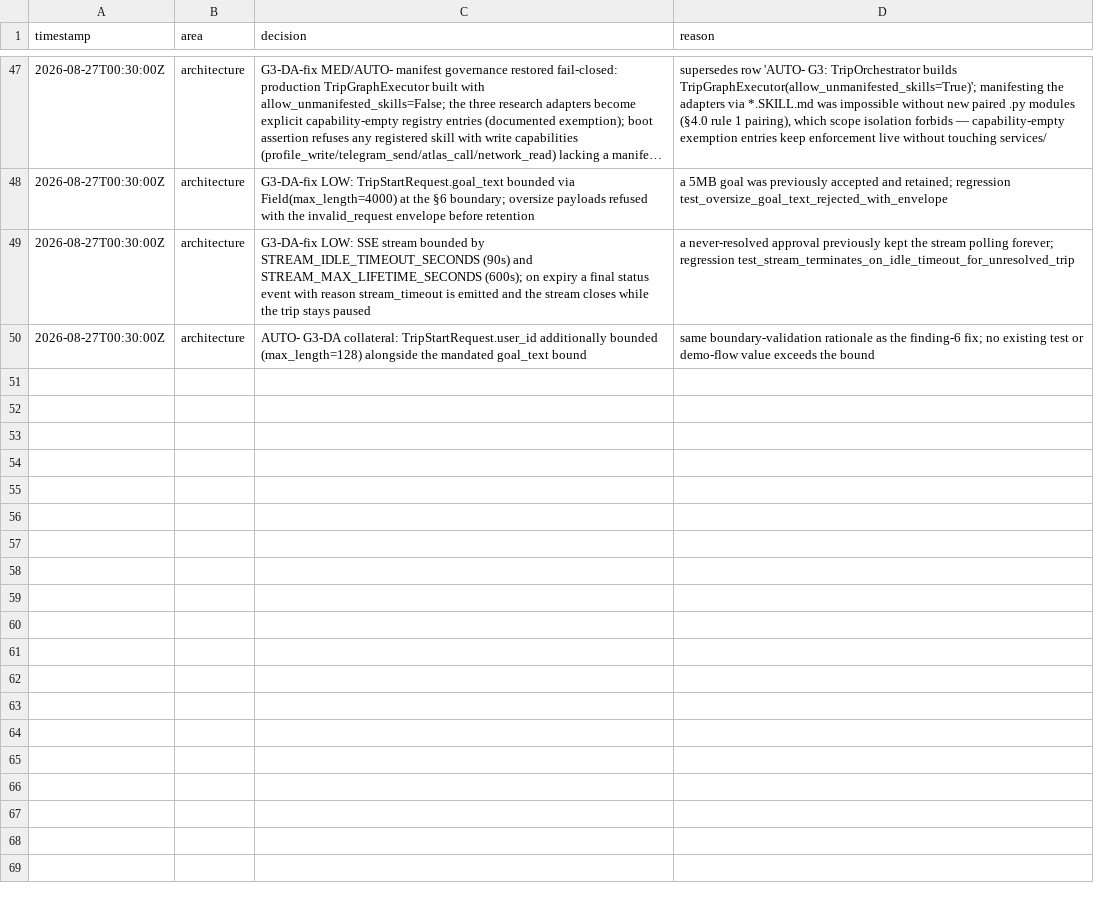
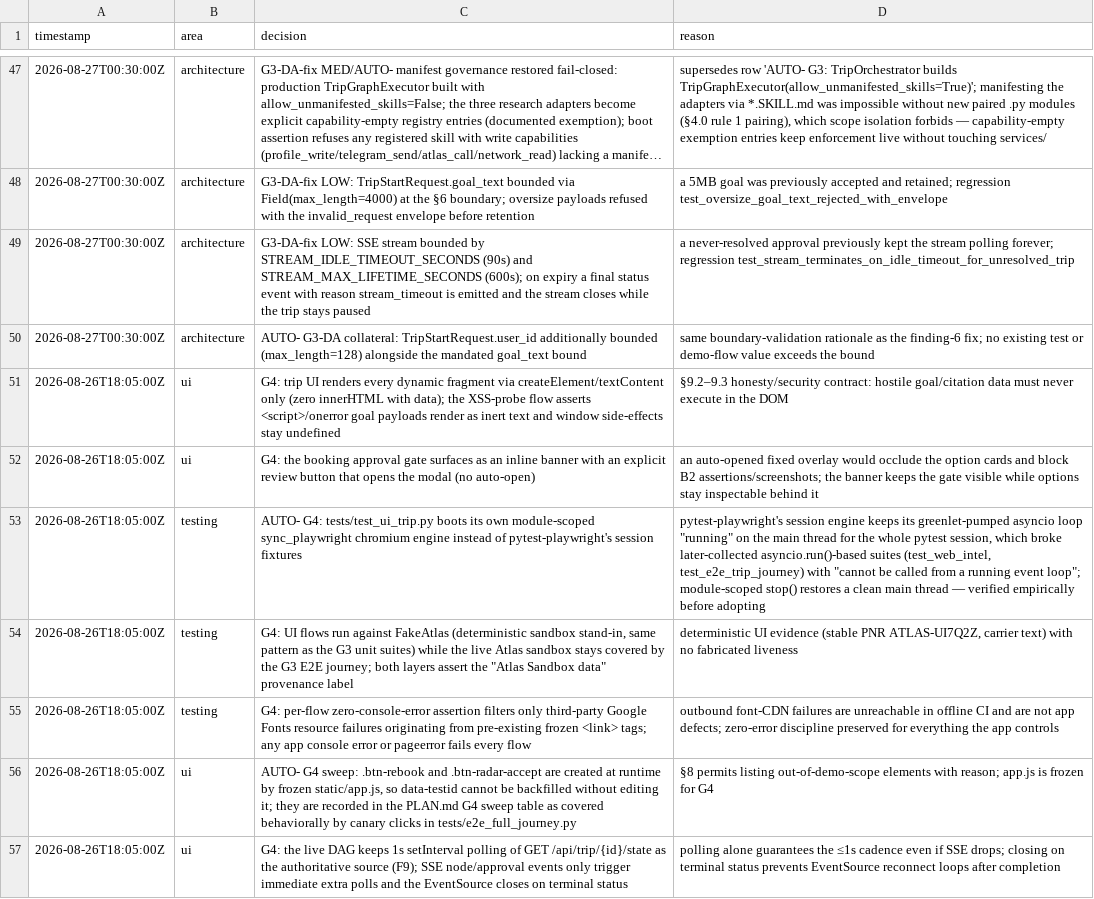
Before and after one commit to ahk1542001-wq/alibaba-atlas-rescue-agent, a TSV file: DECISIONS.tsv, drawn as a sheet; only a part is shown, gaps mark what is left out; long unchanged cells end in ….

Commit message:
gate(G4): trip UI with Playwright evidence

```diff
--- a/DECISIONS.tsv
+++ b/DECISIONS.tsv
@@ -50 +50,8 @@ timestamp	area	decision	reason
 2026-08-27T00:30:00Z	architecture	AUTO- G3-DA collateral: TripStartRequest.user_id additionally bounded (max_length=128) alongside the mandated goal_text bound	same boundary-validation rationale as the finding-6 fix; no existing test or demo-flow value exceeds the bound
+2026-08-26T18:05:00Z	ui	G4: trip UI renders every dynamic fragment via createElement/textContent only (zero innerHTML with data); the XSS-probe flow asserts <script>/onerror goal payloads render as inert text and window side-effects stay undefined	§9.2–9.3 honesty/security contract: hostile goal/citation data must never execute in the DOM
+2026-08-26T18:05:00Z	ui	G4: the booking approval gate surfaces as an inline banner with an explicit review button that opens the modal (no auto-open)	an auto-opened fixed overlay would occlude the option cards and block B2 assertions/screenshots; the banner keeps the gate visible while options stay inspectable behind it
+2026-08-26T18:05:00Z	testing	AUTO- G4: tests/test_ui_trip.py boots its own module-scoped sync_playwright chromium engine instead of pytest-playwright's session fixtures	pytest-playwright's session engine keeps its greenlet-pumped asyncio loop "running" on the main thread for the whole pytest session, which broke later-collected asyncio.run()-based suites (test_web_intel, test_e2e_trip_journey) with "cannot be called from a running event loop"; module-scoped stop() restores a clean main thread — verified empirically before adopting
+2026-08-26T18:05:00Z	testing	G4: UI flows run against FakeAtlas (deterministic sandbox stand-in, same pattern as the G3 unit suites) while the live Atlas sandbox stays covered by the G3 E2E journey; both layers assert the "Atlas Sandbox data" provenance label	deterministic UI evidence (stable PNR ATLAS-UI7Q2Z, carrier text) with no fabricated liveness
+2026-08-26T18:05:00Z	testing	G4: per-flow zero-console-error assertion filters only third-party Google Fonts resource failures originating from pre-existing frozen <link> tags; any app console error or pageerror fails every flow	outbound font-CDN failures are unreachable in offline CI and are not app defects; zero-error discipline preserved for everything the app controls
+2026-08-26T18:05:00Z	ui	AUTO- G4 sweep: .btn-rebook and .btn-radar-accept are created at runtime by frozen static/app.js, so data-testid cannot be backfilled without editing it; they are recorded in the PLAN.md G4 sweep table as covered behaviorally by canary clicks in tests/e2e_full_journey.py	§8 permits listing out-of-demo-scope elements with reason; app.js is frozen for G4
+2026-08-26T18:05:00Z	ui	G4: the live DAG keeps 1s setInterval polling of GET /api/trip/{id}/state as the authoritative source (F9); SSE node/approval events only trigger immediate extra polls and the EventSource closes on terminal status	polling alone guarantees the ≤1s cadence even if SSE drops; closing on terminal status prevents EventSource reconnect loops after completion
```
Also changed, not shown: 5 other files.
